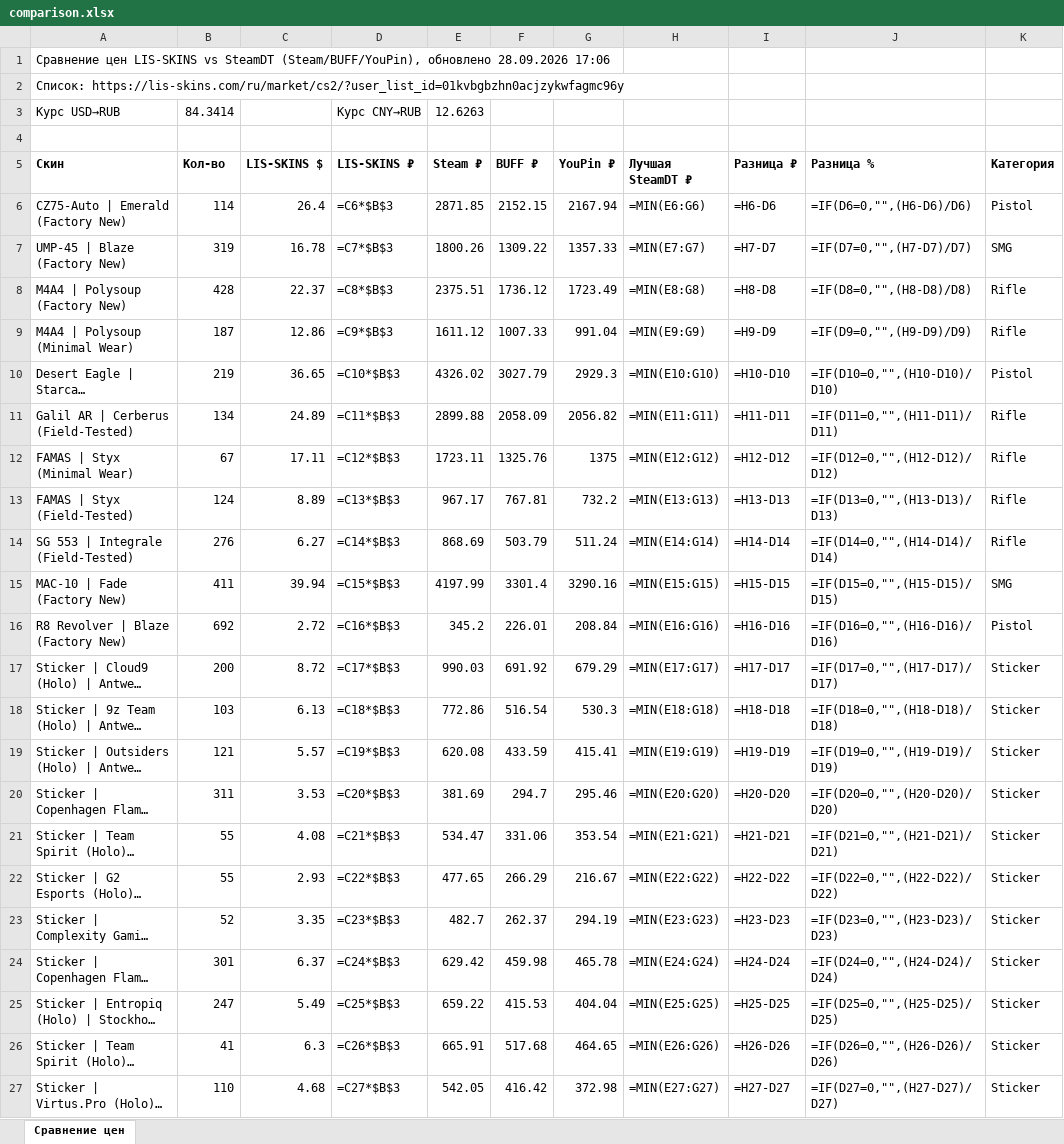
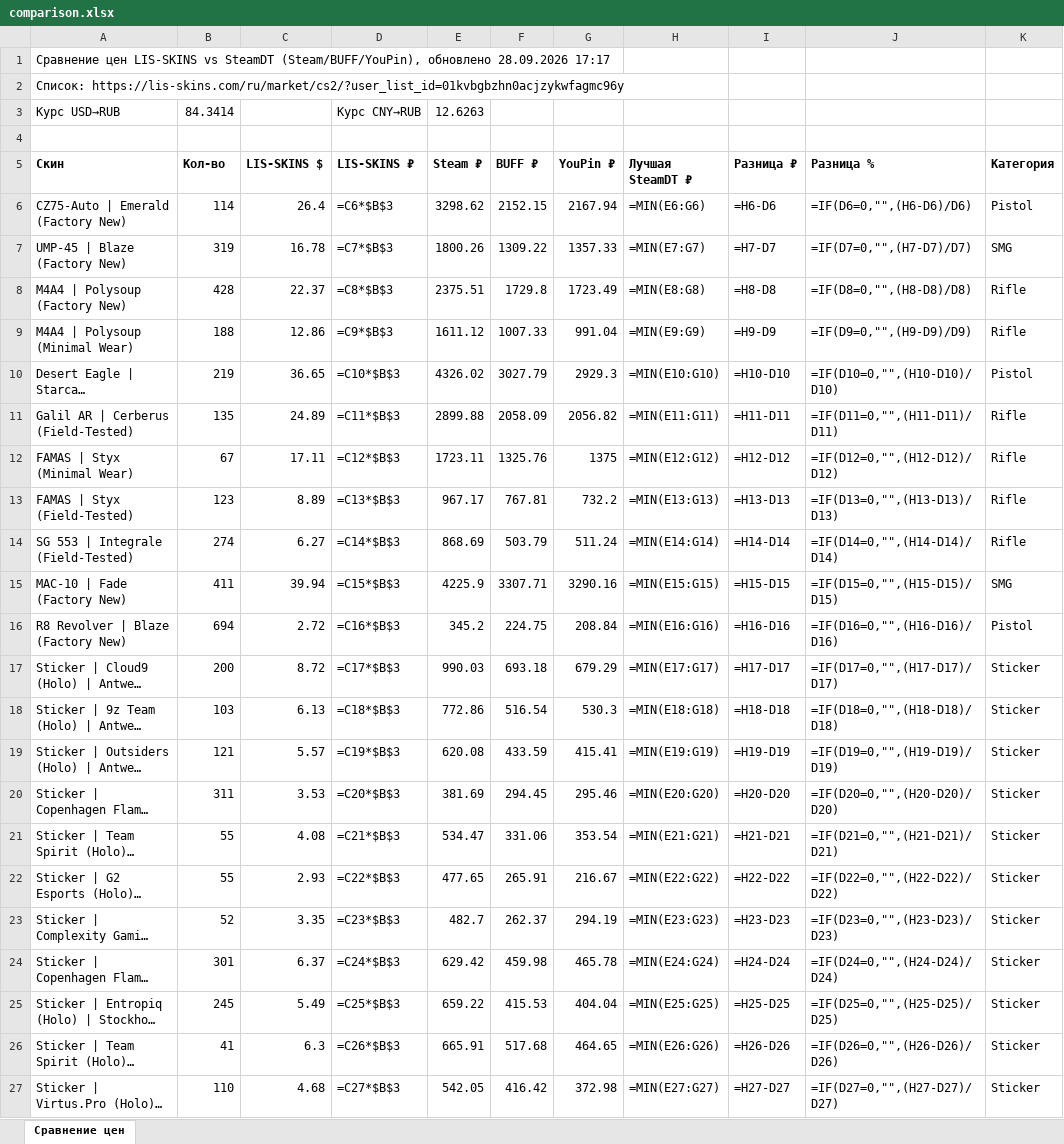
Before and after one commit to v1nkore/cs2-market-tools, an Excel workbook: lisskins-steamdt-compare/comparison.xlsx, sheet Сравнение цен, drawn as a sheet; only a part is shown; long unchanged cells end in …; values as stored, in another font and other column widths than the file's, no borders; formulas without a stored value are shown as written; the diff covers the shown part only; the diff names each change by its address in the sheet, - before the commit and + after, or states it on an @@ line.

Commit message:
lisskins-steamdt-compare: auto-rebuild data

```diff
--- a/lisskins-steamdt-compare/comparison.xlsx (sheet Сравнение цен)
+++ b/lisskins-steamdt-compare/comparison.xlsx (sheet Сравнение цен)
-A1 (Скин): …обновлено 28.09.2026 17:06
+A1 (Скин): …обновлено 28.09.2026 17:17
-E6 (Steam ₽): 2871.85
+E6 (Steam ₽): 3298.62
-F8 (BUFF ₽): 1736.12
+F8 (BUFF ₽): 1729.8
-B9 (Кол-во): 187
+B9 (Кол-во): 188
-B11 (Кол-во): 134
+B11 (Кол-во): 135
-B13 (Кол-во): 124
+B13 (Кол-во): 123
-B14 (Кол-во): 276
+B14 (Кол-во): 274
-E15 (Steam ₽): 4197.99
+E15 (Steam ₽): 4225.9
-F15 (BUFF ₽): 3301.4
+F15 (BUFF ₽): 3307.71
-B16 (Кол-во): 692
+B16 (Кол-во): 694
-F16 (BUFF ₽): 226.01
+F16 (BUFF ₽): 224.75
-F17 (BUFF ₽): 691.92
+F17 (BUFF ₽): 693.18
-F20 (BUFF ₽): 294.7
+F20 (BUFF ₽): 294.45
-F22 (BUFF ₽): 266.29
+F22 (BUFF ₽): 265.91
-B25 (Кол-во): 247
+B25 (Кол-во): 245
```
Also changed, not shown: 35 edited cells elsewhere in this sheet, 2 other files.
